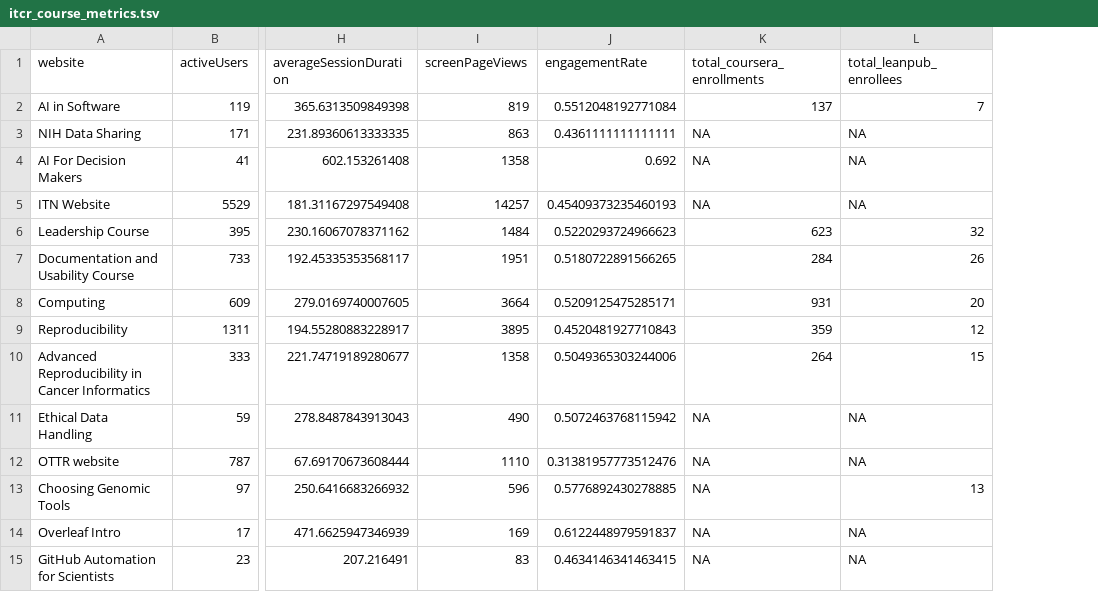
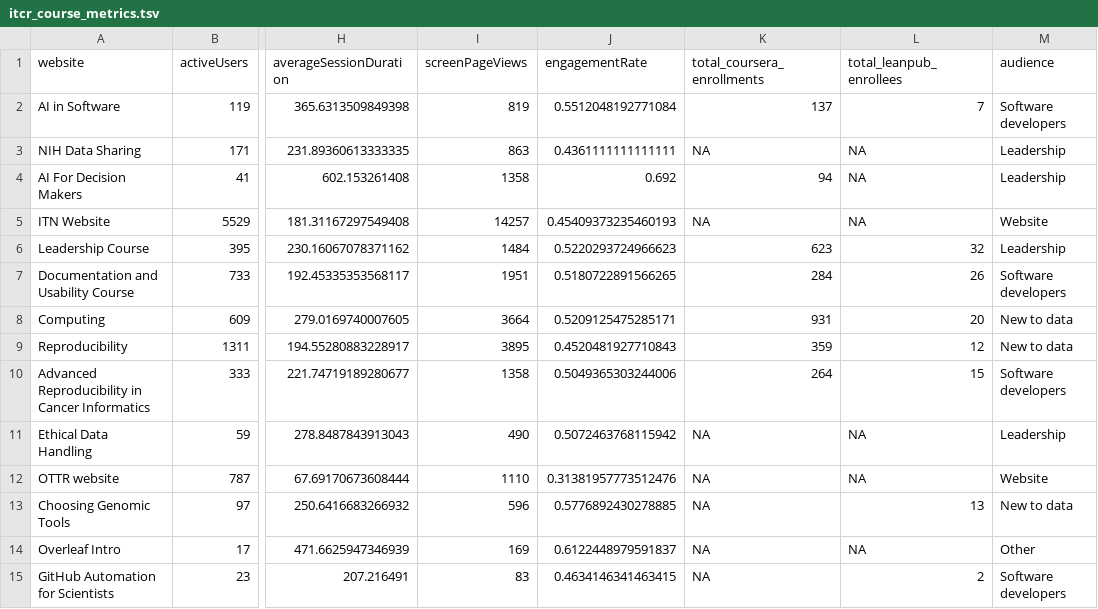
Before and after one commit to fhdsl/itn-metric, a TSV file: data/itcr_course_metrics.tsv, drawn as a sheet; only a part is shown, gaps mark what is left out; the diff names each change by its address in the sheet, - before the commit and + after, or states it on an @@ line.

```diff
--- a/data/itcr_course_metrics.tsv
+++ b/data/itcr_course_metrics.tsv
+column M (audience), rows 2-15: Software developers | Leadership | Leadership | Website | Leadership | Software developers | New to data | New to data | Software developers | Leadership | Website | New to data | Other | Software developers
-K4 (total_coursera_enrollments): NA
+K4 (total_coursera_enrollments): 94
-L15 (total_leanpub_enrollees): NA
+L15 (total_leanpub_enrollees): 2
```
Also changed, not shown: 9 other files.
